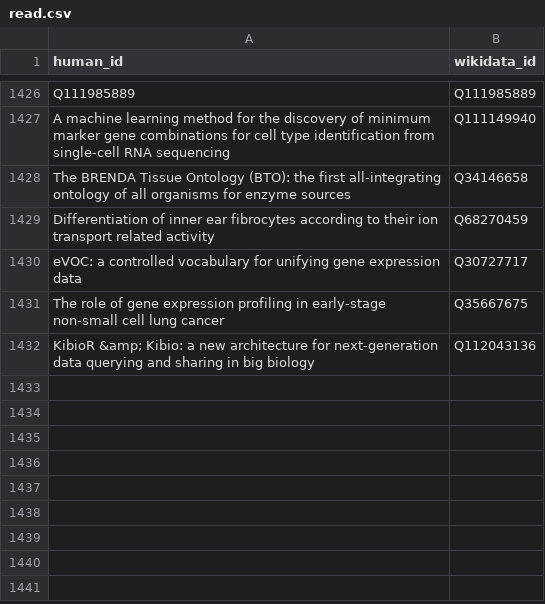
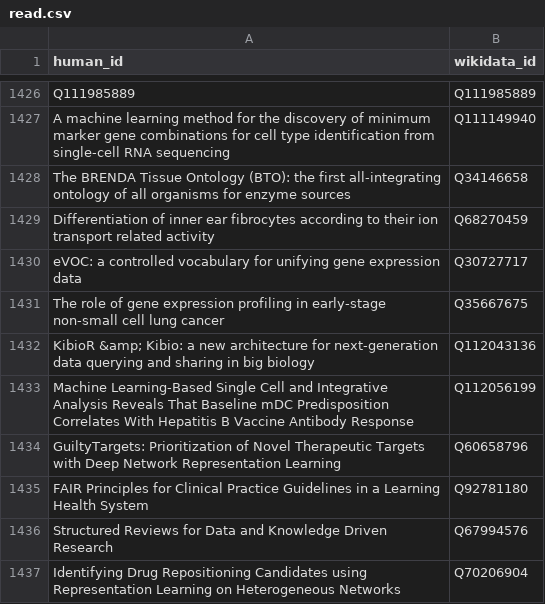
Before and after one commit to lubianat/wikidata_bib, a CSV file: src/data/read.csv, drawn as a sheet; only a part is shown, gaps mark what is left out.

```diff
--- a/src/data/read.csv
+++ b/src/data/read.csv
@@ -1432 +1432,6 @@ The role of gene expression profiling in early-stage non-small cell lung cancer,
 KibioR &amp; Kibio: a new architecture for next-generation data querying and sharing in big biology,Q112043136
+Machine Learning-Based Single Cell and Integrative Analysis Reveals That Baseline mDC Predisposition Correlates With Hepatitis B Vaccine Antibody Response,Q112056199
+GuiltyTargets: Prioritization of Novel Therapeutic Targets with Deep Network Representation Learning,Q60658796
+FAIR Principles for Clinical Practice Guidelines in a Learning Health System,Q92781180
+Structured Reviews for Data and Knowledge Driven Research,Q67994576
+Identifying Drug Repositioning Candidates using Representation Learning on Heterogeneous Networks,Q70206904
```
Also changed, not shown: 13 other files.
